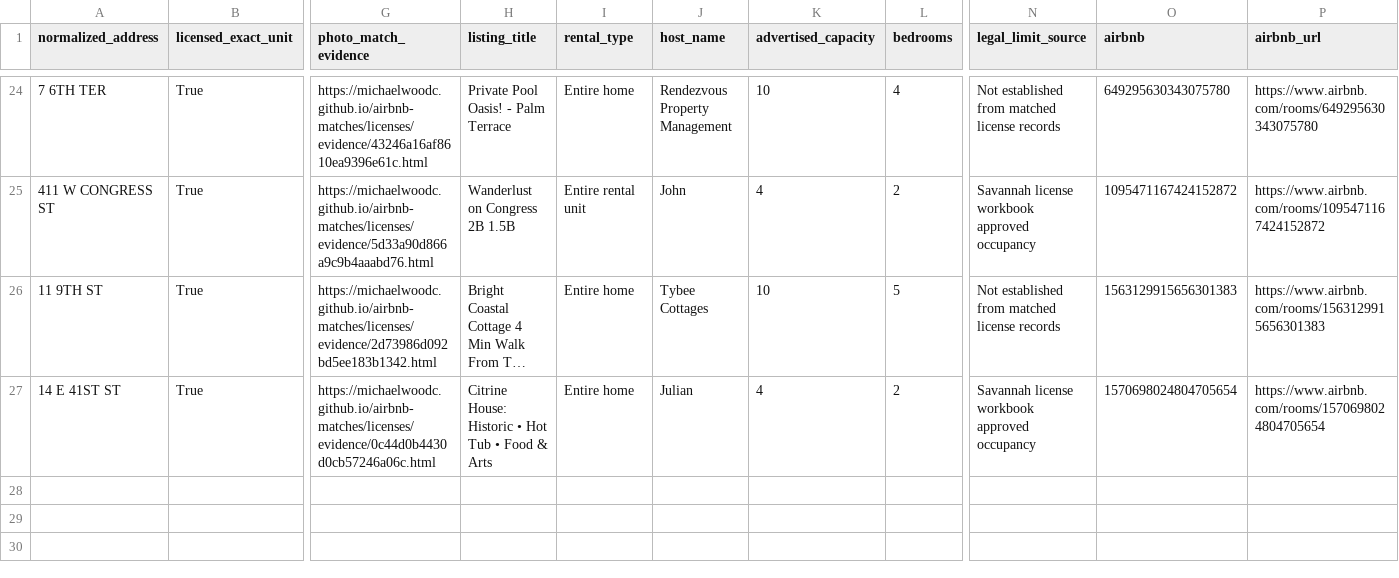
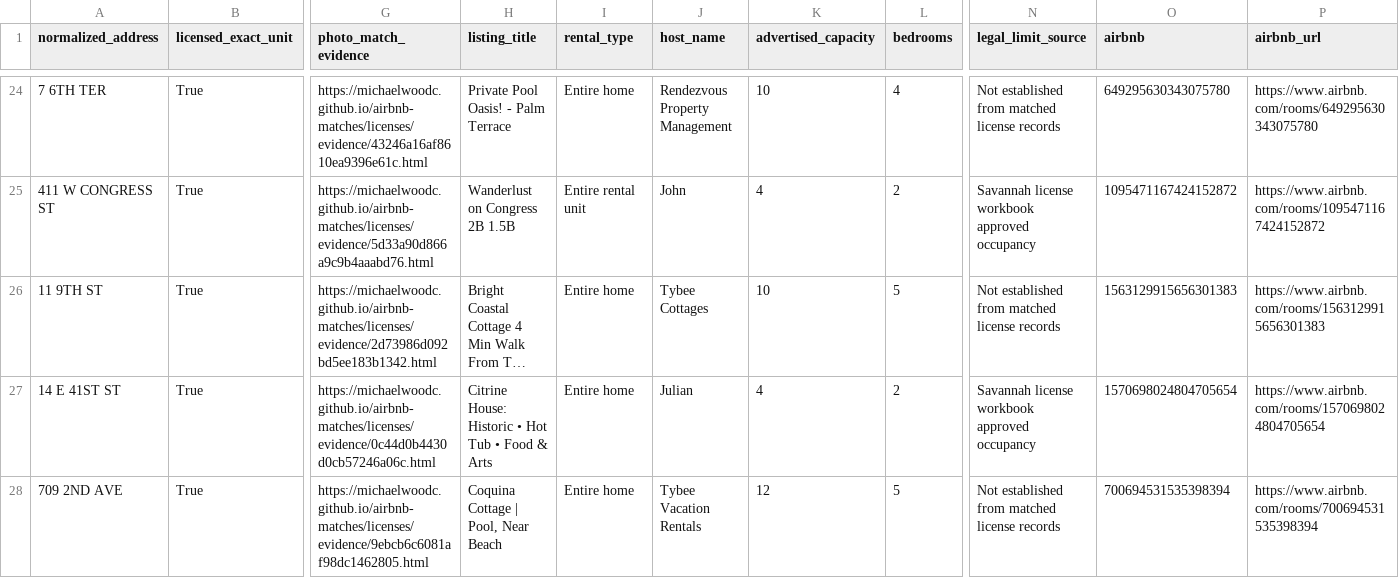
Before and after one commit to MichaelWoodc/airbnb-matches, a CSV file: licenses/license_not_shown.csv, drawn as a sheet; only a part is shown, gaps mark what is left out; long unchanged cells end in …; rows hold the shown columns only; the diff names each change by its address in the sheet, - before the commit and + after, or states it on an @@ line.

Commit message:
Update discovered property matches

```diff
--- a/licenses/license_not_shown.csv
+++ b/licenses/license_not_shown.csv
+row 28: 709 2ND AVE | True | https://michaelwoodc.github.io/airbnb-matches/licenses/evidence/9ebcb6c6081af98dc1462805.html | Coquina Cottage | Pool, Near Beach | Entire home | Tybee Vacation Rentals | 12 | 5 | Not established from matched license records | 700694531535398394 | https://www.airbnb.com/rooms/700694531535398394
```
Also changed, not shown: 4 other files.
